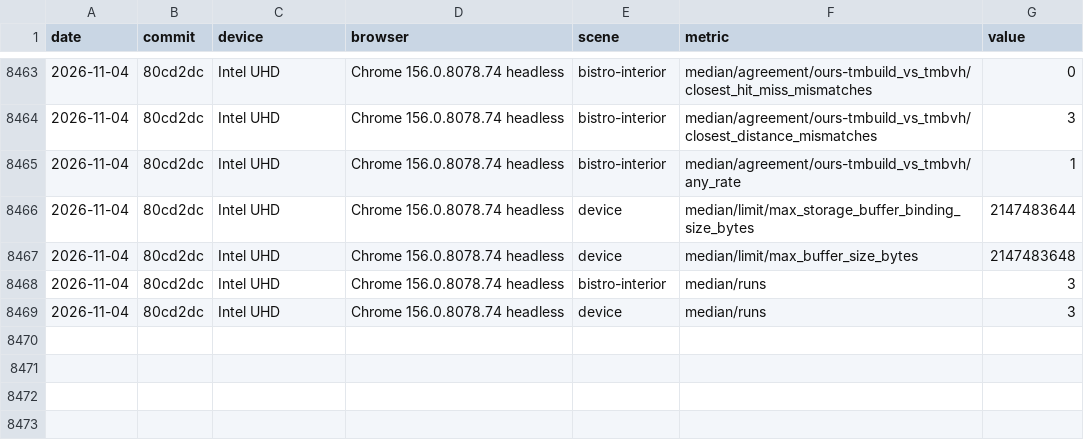
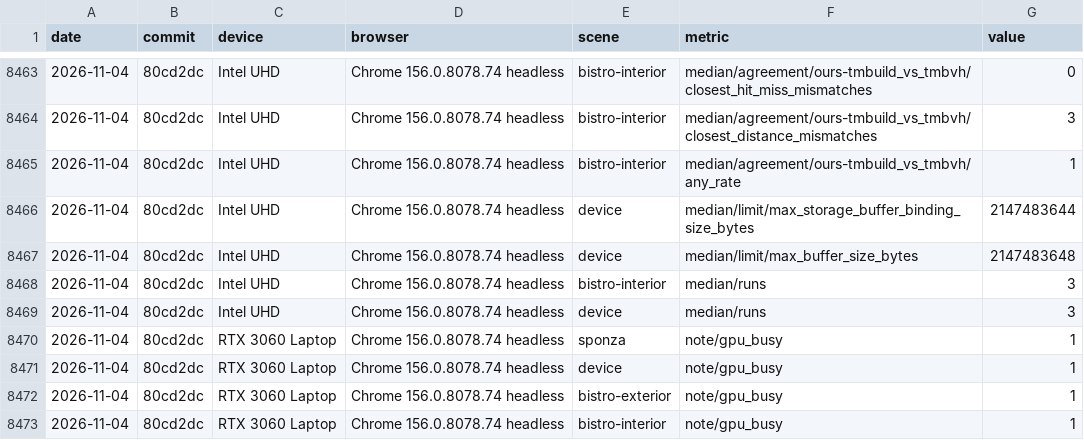
Before and after one commit to pmndrs/gi, a CSV file: bench/results/trace.csv, drawn as a sheet; only a part is shown, gaps mark what is left out.

Commit message:
B0: SIMD tinybvh recorded (Sponza 2.2-2.7 s, not yet 2 s; B0b next); RTX rows at 80cd2dc marked gpu_busy; trace.csv README section

```diff
--- a/bench/results/trace.csv
+++ b/bench/results/trace.csv
@@ -8469 +8469,5 @@ date,commit,device,browser,scene,metric,value
 2026-11-04,80cd2dc,Intel UHD,Chrome 156.0.8078.74 headless,device,median/runs,3
+2026-11-04,80cd2dc,RTX 3060 Laptop,Chrome 156.0.8078.74 headless,sponza,note/gpu_busy,1
+2026-11-04,80cd2dc,RTX 3060 Laptop,Chrome 156.0.8078.74 headless,device,note/gpu_busy,1
+2026-11-04,80cd2dc,RTX 3060 Laptop,Chrome 156.0.8078.74 headless,bistro-exterior,note/gpu_busy,1
+2026-11-04,80cd2dc,RTX 3060 Laptop,Chrome 156.0.8078.74 headless,bistro-interior,note/gpu_busy,1
```
Also changed, not shown: 6 other files.
